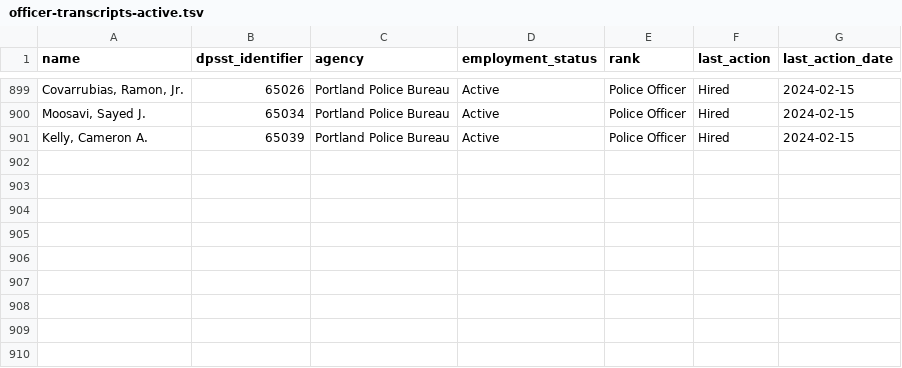
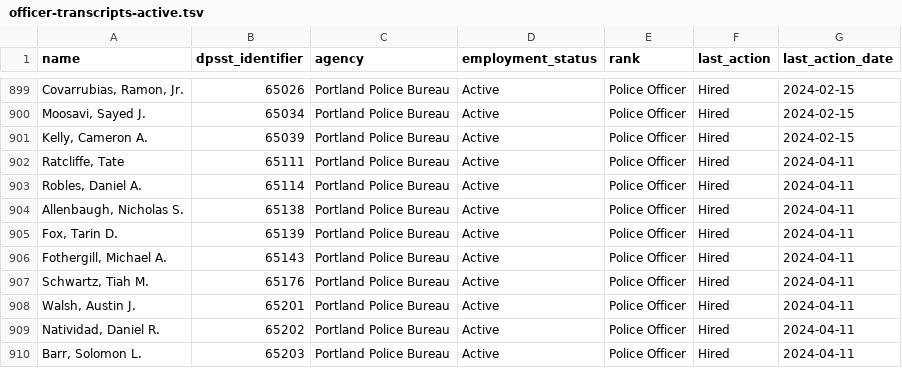
Before and after one commit to PDX-Police-Accountability/dpsst-data, a TSV file: officers/summary/officer-transcripts-active.tsv, drawn as a sheet; only a part is shown, gaps mark what is left out.

```diff
--- a/officers/summary/officer-transcripts-active.tsv
+++ b/officers/summary/officer-transcripts-active.tsv
@@ -901 +901,10 @@ Moosavi, Sayed J.	65034	Portland Police Bureau	Active	Police Officer	Hired	2024-
 Kelly, Cameron A.	65039	Portland Police Bureau	Active	Police Officer	Hired	2024-02-15
+Ratcliffe, Tate	65111	Portland Police Bureau	Active	Police Officer	Hired	2024-04-11
+Robles, Daniel A.	65114	Portland Police Bureau	Active	Police Officer	Hired	2024-04-11
+Allenbaugh, Nicholas S.	65138	Portland Police Bureau	Active	Police Officer	Hired	2024-04-11
+Fox, Tarin D.	65139	Portland Police Bureau	Active	Police Officer	Hired	2024-04-11
+Fothergill, Michael A.	65143	Portland Police Bureau	Active	Police Officer	Hired	2024-04-11
+Schwartz, Tiah M.	65176	Portland Police Bureau	Active	Police Officer	Hired	2024-04-11
+Walsh, Austin J.	65201	Portland Police Bureau	Active	Police Officer	Hired	2024-04-11
+Natividad, Daniel R.	65202	Portland Police Bureau	Active	Police Officer	Hired	2024-04-11
+Barr, Solomon L.	65203	Portland Police Bureau	Active	Police Officer	Hired	2024-04-11
```
Also changed, not shown: officers/summary/officer-transcripts.tsv, 45 other files.
